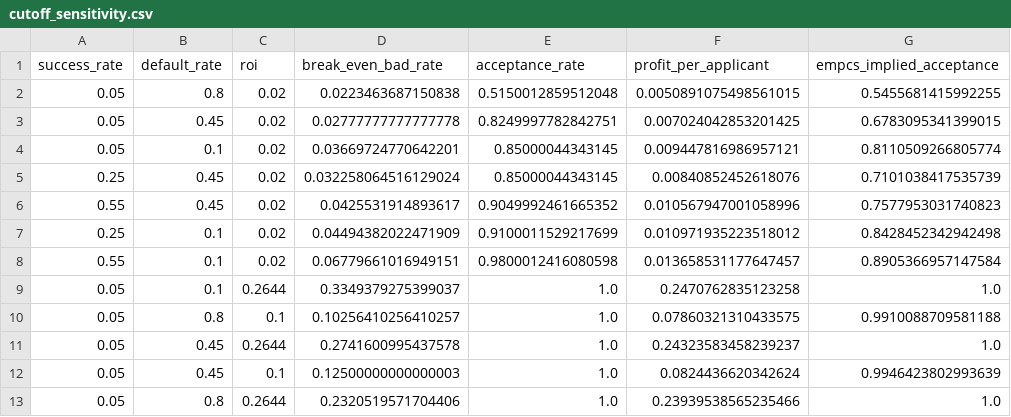
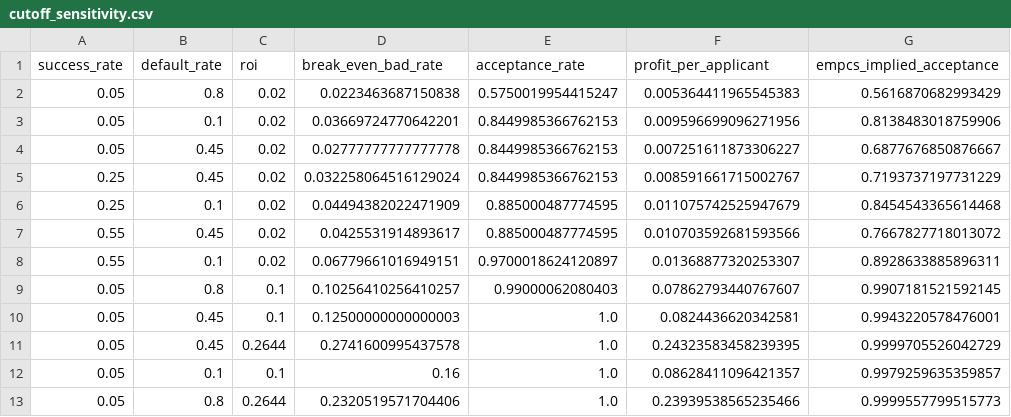
Before and after one commit to ilyas-elm/credit-decision-engine, a CSV file: docs/cutoff_sensitivity.csv, drawn as a sheet; only a part is shown; the diff covers the shown part only.

```diff
--- a/docs/cutoff_sensitivity.csv
+++ b/docs/cutoff_sensitivity.csv
@@ -1,13 +1,13 @@
 success_rate,default_rate,roi,break_even_bad_rate,acceptance_rate,profit_per_applicant,empcs_implied_acceptance
-0.05,0.8,0.02,0.0223463687150838,0.5150012859512048,0.0050891075498561015,0.5455681415992255
-0.05,0.45,0.02,0.02777777777777778,0.8249997782842751,0.007024042853201425,0.6783095341399015
-0.05,0.1,0.02,0.03669724770642201,0.85000044343145,0.009447816986957121,0.8110509266805774
-0.25,0.45,0.02,0.032258064516129024,0.85000044343145,0.00840852452618076,0.7101038417535739
-0.55,0.45,0.02,0.0425531914893617,0.9049992461665352,0.010567947001058996,0.7577953031740823
-0.25,0.1,0.02,0.04494382022471909,0.9100011529217699,0.010971935223518012,0.8428452342942498
-0.55,0.1,0.02,0.06779661016949151,0.9800012416080598,0.013658531177647457,0.8905366957147584
-0.05,0.1,0.2644,0.3349379275399037,1.0,0.2470762835123258,1.0
-0.05,0.8,0.1,0.10256410256410257,1.0,0.07860321310433575,0.9910088709581188
-0.05,0.45,0.2644,0.2741600995437578,1.0,0.24323583458239237,1.0
-0.05,0.45,0.1,0.12500000000000003,1.0,0.0824436620342624,0.9946423802993639
-0.05,0.8,0.2644,0.2320519571704406,1.0,0.23939538565235466,1.0
+0.05,0.8,0.02,0.0223463687150838,0.5750019954415247,0.005364411965545383,0.5616870682993429
+0.05,0.1,0.02,0.03669724770642201,0.8449985366762153,0.009596699096271956,0.8138483018759906
+0.05,0.45,0.02,0.02777777777777778,0.8449985366762153,0.007251611873306227,0.6877676850876667
+0.25,0.45,0.02,0.032258064516129024,0.8449985366762153,0.008591661715002767,0.7193737197731229
+0.25,0.1,0.02,0.04494382022471909,0.885000487774595,0.011075742525947679,0.8454543365614468
+0.55,0.45,0.02,0.0425531914893617,0.885000487774595,0.010703592681593566,0.7667827718013072
+0.55,0.1,0.02,0.06779661016949151,0.9700018624120897,0.01368877320253307,0.8928633885896311
+0.05,0.8,0.1,0.10256410256410257,0.99000062080403,0.07862793440767607,0.9907181521592145
+0.05,0.45,0.1,0.12500000000000003,1.0,0.0824436620342581,0.9943220578476001
+0.05,0.45,0.2644,0.2741600995437578,1.0,0.24323583458239395,0.9999705526042729
+0.05,0.1,0.1,0.16,1.0,0.08628411096421357,0.9979259635359857
+0.05,0.8,0.2644,0.2320519571704406,1.0,0.23939538565235466,0.9999557799515773
```
Also changed, not shown: 18 edited cells elsewhere in this file, docs/comparison.csv, docs/conformal_coverage_by_week.csv, 10 other files.
